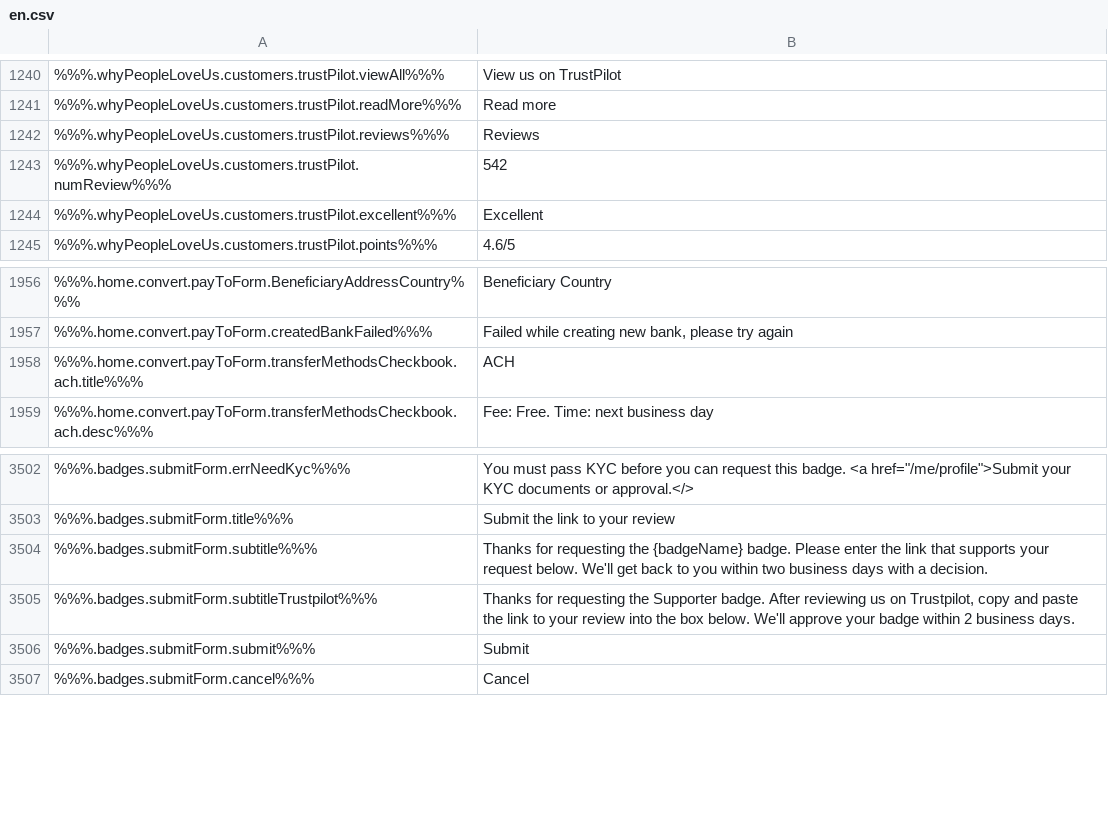
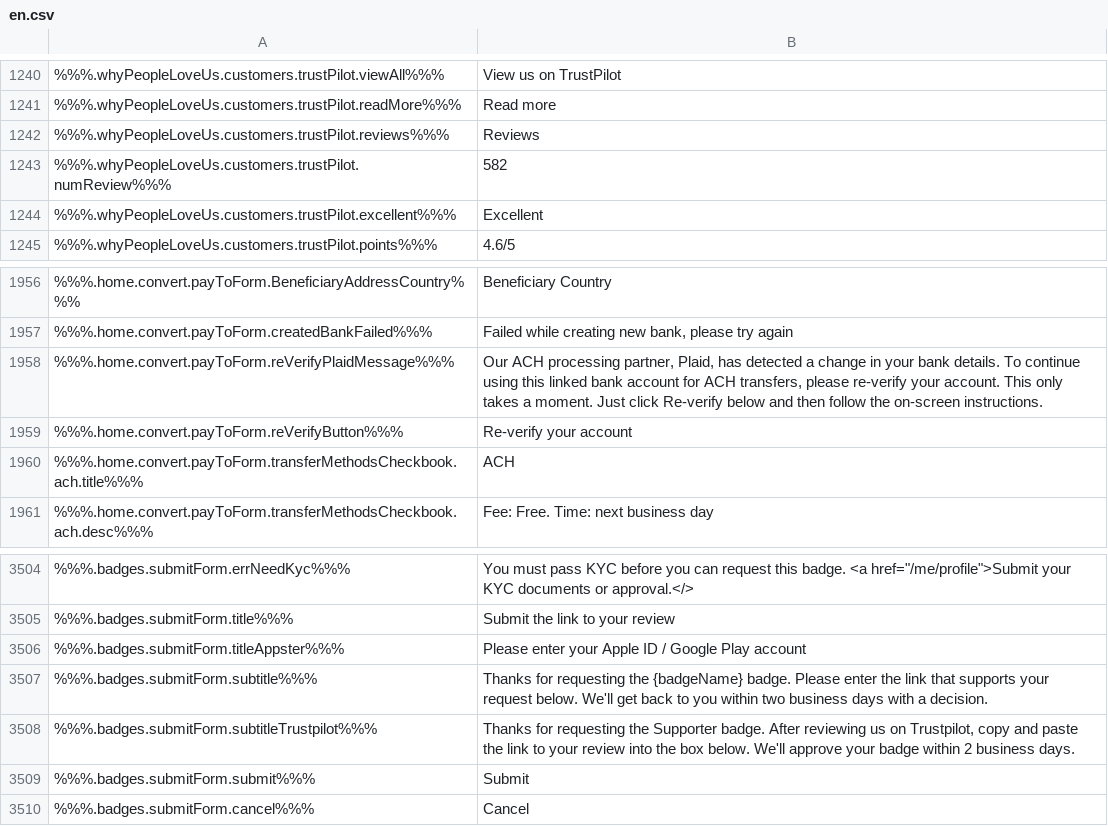
Before and after one commit to duyhtq/constant-web-i18n, a CSV file: store/en.csv, drawn as a sheet; only a part is shown, gaps mark what is left out; the diff names each change by its address in the sheet, - before the commit and + after, or states it on an @@ line.

```diff
--- a/store/en.csv
+++ b/store/en.csv
-B1243: 542
+B1243: 582
+row 1958: %%%.home.convert.payToForm.reVerifyPlaidMessage%%% | Our ACH processing partner, Plaid, has detected a change in your bank details. To continue using this linked bank account for ACH transfers, please re-verify your account. This only takes a moment. Just click Re-verify below and then follow the on-screen instructions.
+row 1959: %%%.home.convert.payToForm.reVerifyButton%%% | Re-verify your account
+row 3506: %%%.badges.submitForm.titleAppster%%% | Please enter your Apple ID / Google Play account
```
Also changed, not shown: 2 other files.
